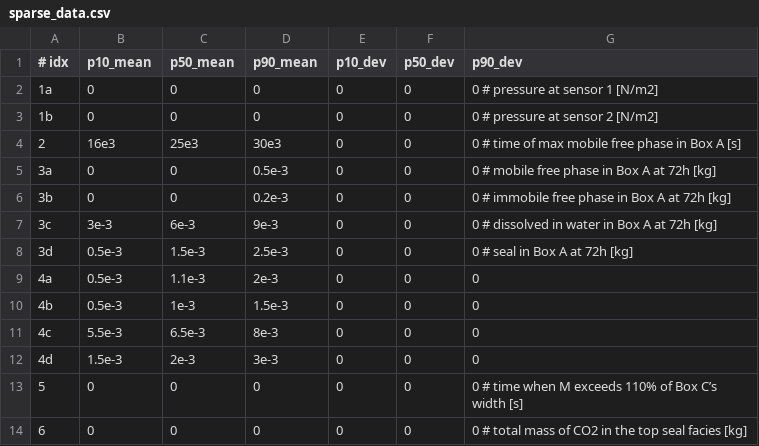
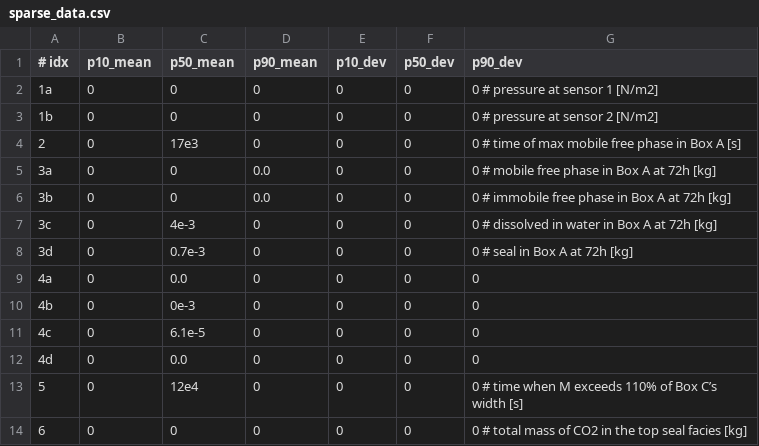
Before and after one commit to fluidflower/modeling, a CSV file: sparse_data/heriot-watt/sparse_data.csv, drawn as a sheet.

Commit message:
add sparse data from third submission

```diff
--- a/sparse_data/heriot-watt/sparse_data.csv
+++ b/sparse_data/heriot-watt/sparse_data.csv
@@ -3,12 +3,12 @@
 1b, 0, 0, 0, 0, 0, 0 # pressure at sensor 2 [N/m2]
-2, 16e3, 25e3, 30e3, 0, 0, 0 # time of max mobile free phase in Box A [s]
-3a, 0, 0, 0.5e-3, 0, 0, 0 # mobile free phase in Box A at 72h [kg]
-3b, 0,0, 0.2e-3, 0, 0, 0 # immobile free phase in Box A at 72h [kg]
-3c, 3e-3, 6e-3, 9e-3, 0, 0, 0 # dissolved in water in Box A at 72h [kg]
-3d, 0.5e-3, 1.5e-3, 2.5e-3, 0, 0, 0 # seal in Box A at 72h [kg]
-4a, 0.5e-3, 1.1e-3, 2e-3, 0, 0, 0
-4b, 0.5e-3, 1e-3, 1.5e-3, 0, 0, 0
-4c, 5.5e-3, 6.5e-3, 8e-3, 0, 0, 0
-4d, 1.5e-3, 2e-3, 3e-3, 0, 0, 0
-5, 0, 0, 0, 0, 0, 0 # time when M exceeds 110% of Box C’s width [s]
+2, 0, 17e3, 0, 0, 0, 0 # time of max mobile free phase in Box A [s]
+3a, 0, 0, 0.0, 0, 0, 0 # mobile free phase in Box A at 72h [kg]
+3b, 0,0, 0.0, 0, 0, 0 # immobile free phase in Box A at 72h [kg]
+3c, 0, 4e-3, 0, 0, 0, 0 # dissolved in water in Box A at 72h [kg]
+3d, 0, 0.7e-3,0, 0, 0, 0 # seal in Box A at 72h [kg]
+4a, 0, 0.0, 0, 0, 0, 0
+4b, 0, 0e-3, 0, 0, 0, 0
+4c, 0, 6.1e-5, 0, 0, 0, 0
+4d, 0, 0.0, 0, 0, 0, 0
+5, 0, 12e4, 0, 0, 0, 0 # time when M exceeds 110% of Box C’s width [s]
 6, 0, 0, 0, 0, 0, 0 # total mass of CO2 in the top seal facies [kg]
```
Also changed, not shown: sparse_data/csiro/sparse_data.csv, sparse_data/delft-darts/sparse_data.csv, 2 other files.
